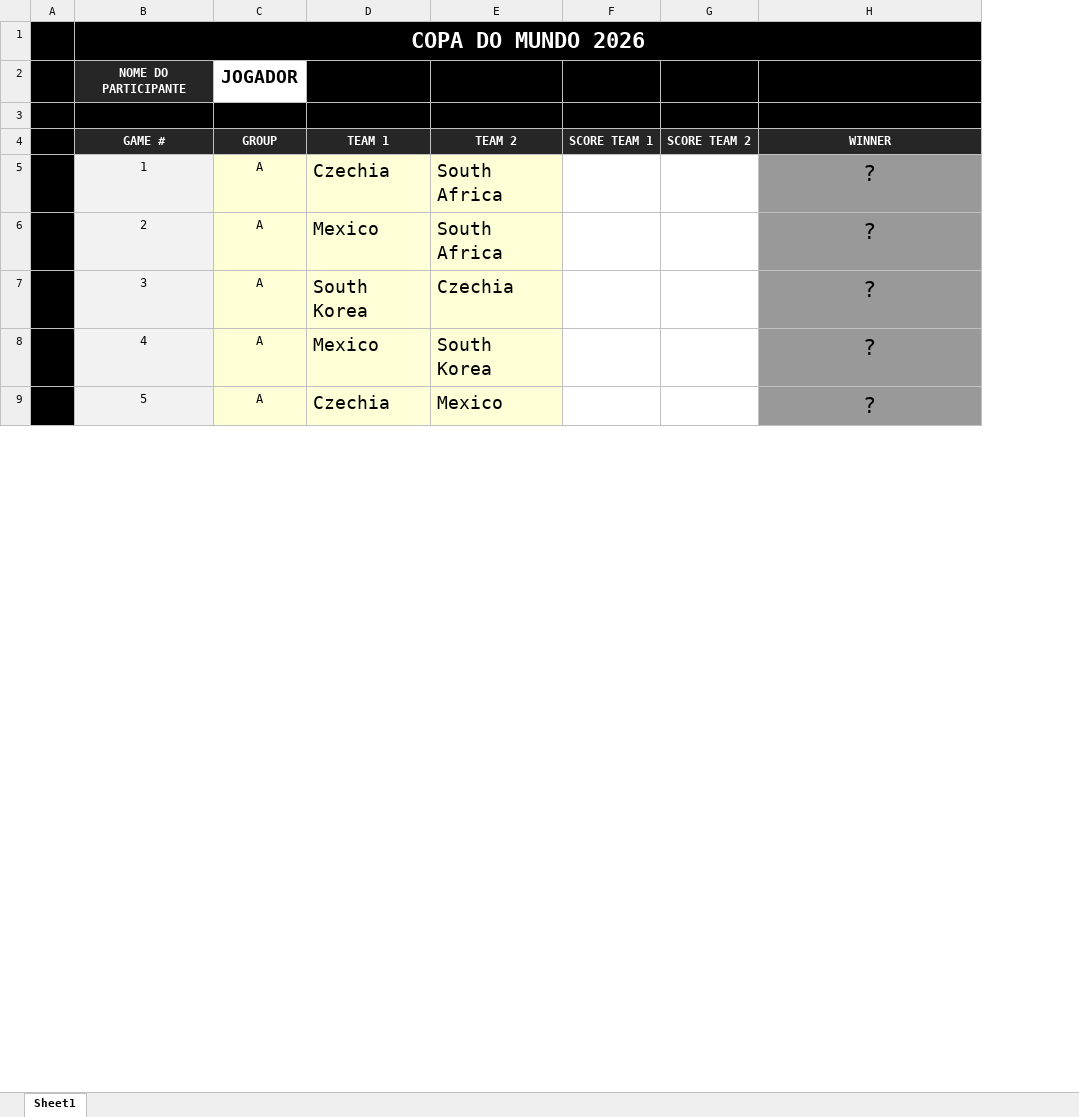
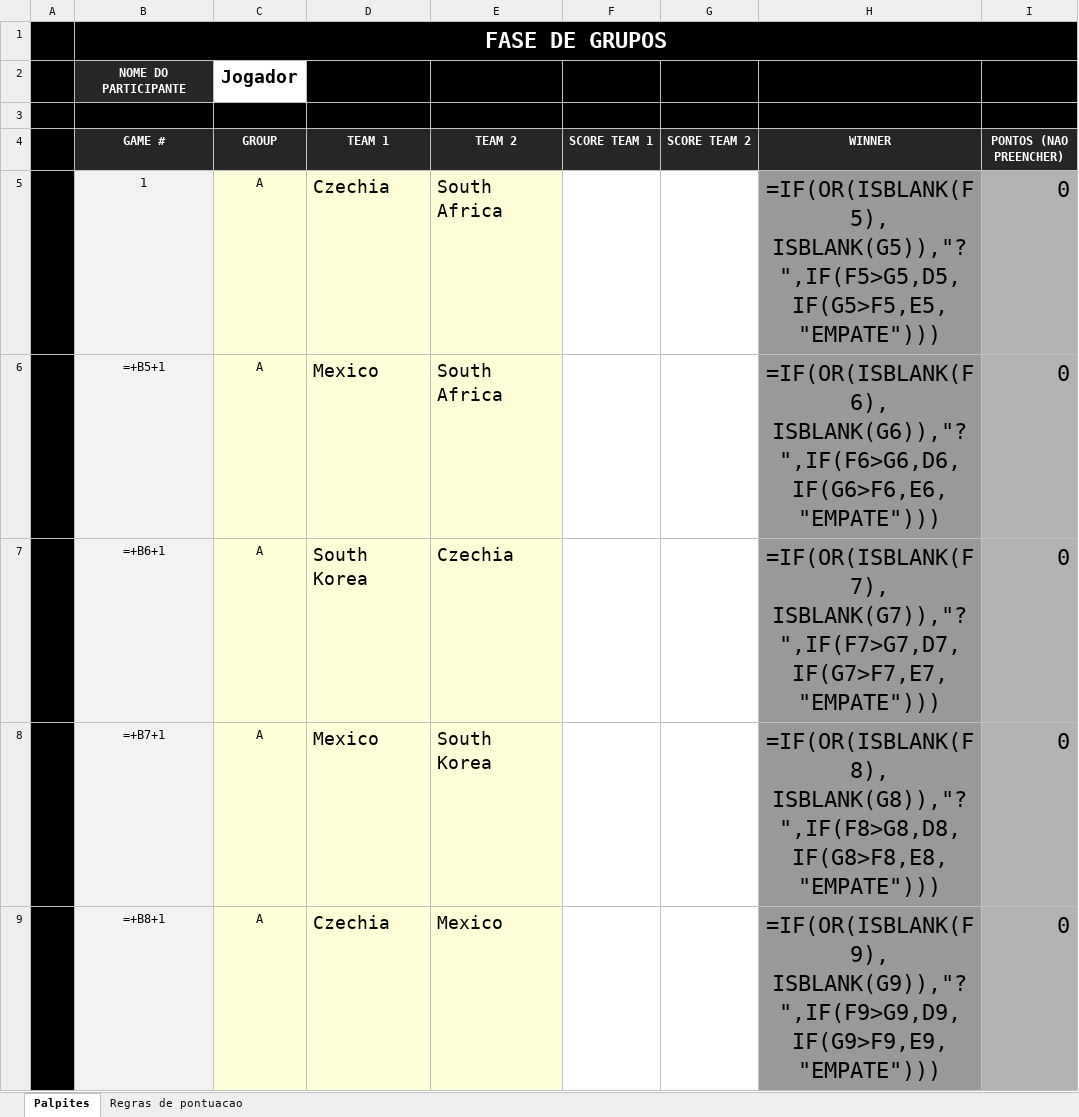
Before and after one commit to DaniloGC2003/copa_bolao, an Excel workbook: planilhas_participantes/fase_de_grupos/jogador_fase_grupos.xlsx, sheet Palpites, drawn as a sheet; only a part is shown; values as stored, in another font and other column widths than the file's, no borders; formulas without a stored value are shown as written; conditional formats not drawn; the diff covers the shown part only; the diff names each change by its address in the sheet, - before the commit and + after, or states it on an @@ line.

Commit message:
Added score column

```diff
--- a/planilhas_participantes/fase_de_grupos/jogador_fase_grupos.xlsx (sheet Palpites)
+++ b/planilhas_participantes/fase_de_grupos/jogador_fase_grupos.xlsx (sheet Palpites)
-sheet tab: Sheet1
+sheet tab: Palpites
+sheet tab: Regras de pontuacao
+column I (PONTOS (NAO PREENCHER)), rows 5-9: all 0
-B1 (GAME #): COPA DO MUNDO 2026
+B1 (GAME #): FASE DE GRUPOS
-C1:H1 fill: #000000
+C1:H1 fill: none
-C2 (GROUP): JOGADOR
+C2 (GROUP): Jogador
-H5 (WINNER): ?
+H5 (WINNER): =IF(OR(ISBLANK(F5), ISBLANK(G5)),"?",IF(F5>G5,D5,IF(G5>F5,E5,"EMPATE")))
-B6 (GAME #): 2
+B6 (GAME #): =+B5+1
-H6 (WINNER): ?
+H6 (WINNER): =IF(OR(ISBLANK(F6), ISBLANK(G6)),"?",IF(F6>G6,D6,IF(G6>F6,E6,"EMPATE")))
-B7 (GAME #): 3
+B7 (GAME #): =+B6+1
-H7 (WINNER): ?
+H7 (WINNER): =IF(OR(ISBLANK(F7), ISBLANK(G7)),"?",IF(F7>G7,D7,IF(G7>F7,E7,"EMPATE")))
-B8 (GAME #): 4
+B8 (GAME #): =+B7+1
-H8 (WINNER): ?
+H8 (WINNER): =IF(OR(ISBLANK(F8), ISBLANK(G8)),"?",IF(F8>G8,D8,IF(G8>F8,E8,"EMPATE")))
-B9 (GAME #): 5
+B9 (GAME #): =+B8+1
-H9 (WINNER): ?
+H9 (WINNER): =IF(OR(ISBLANK(F9), ISBLANK(G9)),"?",IF(F9>G9,D9,IF(G9>F9,E9,"EMPATE")))
```
Also changed, not shown: 6 added rows, 6 removed rows and 122 edited cells elsewhere in this sheet, pontuacao_final.xlsx, resultado_oficial_fase_grupos.xlsx, 6 other files.
